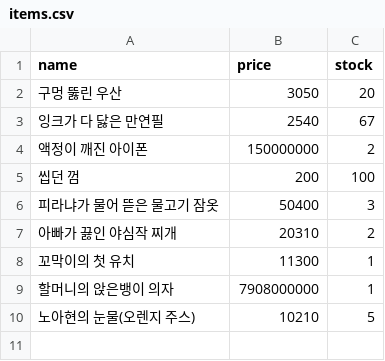
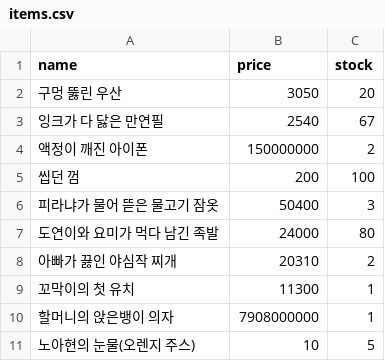
Before and after one commit to sotogito/jumble-jump, a CSV file: src/main/resources/data/items.csv, drawn as a sheet.

Commit message:
feat : 상품 추가

```diff
--- a/src/main/resources/data/items.csv
+++ b/src/main/resources/data/items.csv
@@ -6,2 +6,3 @@ name,price,stock
 피라냐가 물어 뜯은 물고기 잠옷,50400,3
+도연이와 요미가 먹다 남긴 족발,24000,80
 아빠가 끓인 야심작 찌개,20310,2
@@ -9,2 +10,2 @@ name,price,stock
 할머니의 앉은뱅이 의자,7908000000,1
-노아현의 눈물(오렌지 주스),10210,5
+노아현의 눈물(오렌지 주스),10,5
```
